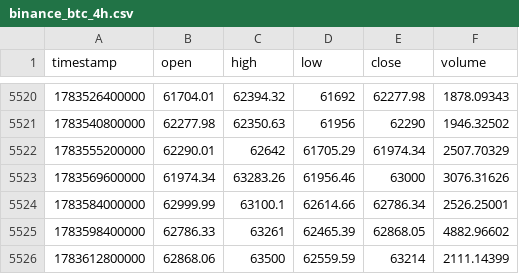
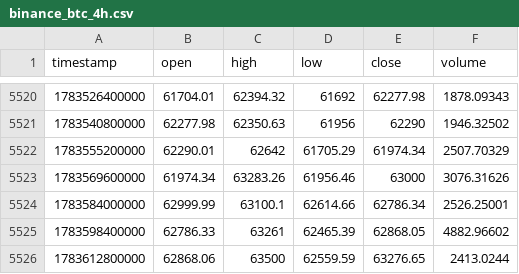
Before and after one commit to EggProject/mm-crypto-bot, a CSV file: data/ohlcv/binance_btc_4h.csv, drawn as a sheet; only a part is shown, gaps mark what is left out.

```diff
--- a/data/ohlcv/binance_btc_4h.csv
+++ b/data/ohlcv/binance_btc_4h.csv
@@ -5525,2 +5525,2 @@ timestamp,open,high,low,close,volume
 1783598400000,62786.33,63261,62465.39,62868.05,4882.96602
-1783612800000,62868.06,63500,62559.59,63214,2111.14399
+1783612800000,62868.06,63500,62559.59,63276.65,2413.0244
```
Also changed, not shown: data/ohlcv/binance_btc_1d.csv, data/ohlcv/binance_eth_1d.csv, 7 other files.
